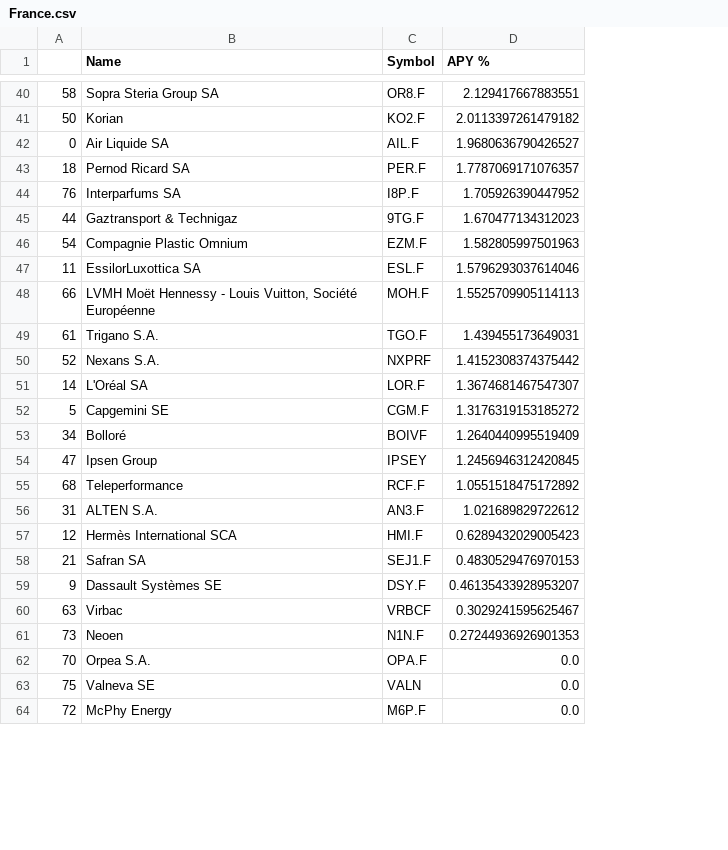
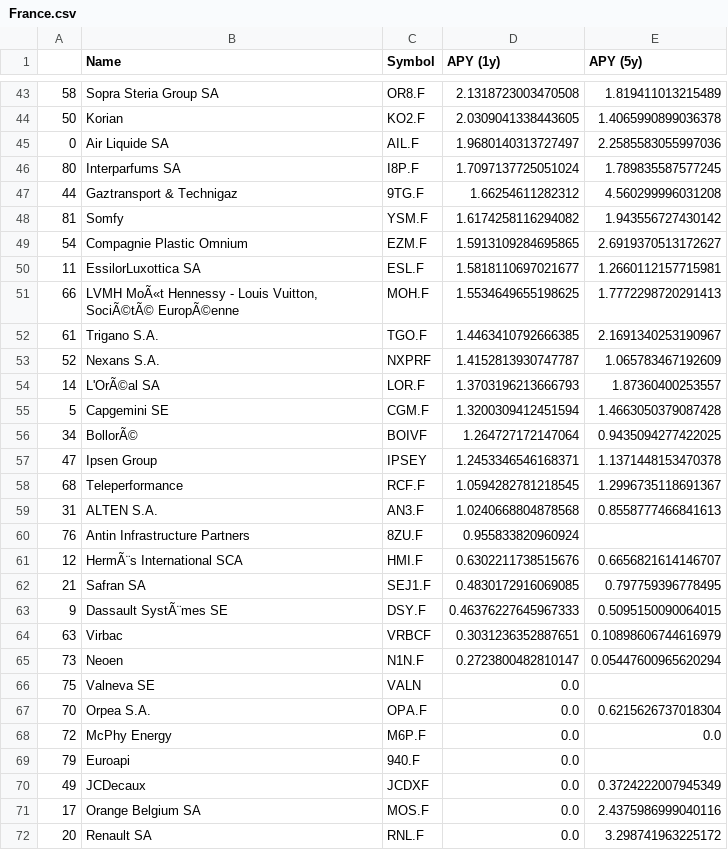
Before and after one commit to f1she3/yh-stocks, a CSV file: data/countries/France.csv, drawn as a sheet; only a part is shown, gaps mark what is left out; removed rows and columns are numbered as before the commit, all else as after; the diff covers the shown part only; the diff names each change by its address in the sheet, - before the commit and + after, or states it on an @@ line.

```diff
--- a/data/countries/France.csv
+++ b/data/countries/France.csv
-column D (APY %), rows 40-42: 2.129417667883551 | 2.0113397261479182 | 1.9680636790426527; rows 44-62: 1.705926390447952 | 1.670477134312023 | 1.582805997501963 | 1.5796293037614046 | 1.5525709905114113 | 1.439455173649031 | 1.4152308374375442 | 1.3674681467547307 | 1.3176319153185272 | 1.2640440995519409 | 1.2456946312420845 | 1.0551518475172892 | 1.021689829722612 | 0.6289432029005423 | 0.4830529476970153 | 0.46135433928953207 | 0.3029241595625467 | 0.27244936926901353 | 0.0; row 64: 0.0
+column D (APY (1y)), rows 43-47: 2.1318723003470508 | 2.0309041338443605 | 1.9680140313727497 | 1.7097137725051024 | 1.66254611282312; rows 49-59: 1.5913109284695865 | 1.5818110697021677 | 1.5534649655198625 | 1.4463410792666385 | 1.4152813930747787 | 1.3703196213666793 | 1.3200309412451594 | 1.264727172147064 | 1.2453346546168371 | 1.0594282781218545 | 1.0240668804878568; rows 61-65: 0.6302211738515676 | 0.4830172916069085 | 0.46376227645967333 | 0.3031236352887651 | 0.2723800482810147; rows 67-68: 0.0 | 0.0
+column E (APY (5y)), rows 43-47: 1.819411013215489 | 1.4065990899036378 | 2.2585583055997036 | 1.789835587577245 | 4.560299996031208; rows 49-59: 2.6919370513172627 | 1.2660112157715981 | 1.7772298720291413 | 2.1691340253190967 | 1.065783467192609 | 1.87360400253557 | 1.4663050379087428 | 0.9435094277422025 | 1.1371448153470378 | 1.2996735118691367 | 0.8558777466841613; rows 61-65: 0.6656821614146707 | 0.797759396778495 | 0.5095150090064015 | 0.10898606744616979 | 0.05447600965620294; rows 67-68: 0.6215626737018304 | 0.0
@@ row 43 moved to row 40: 18 @@
-A46: 76
+A46: 80
+row 48: 81 | Somfy | YSM.F | 1.6174258116294082 | 1.943556727430142
-B51 (Name): LVMH Moët Hennessy - Louis Vuitton, Société Européenne
+B51 (Name): LVMH MoÃ«t Hennessy - Louis Vuitton, SociÃ©tÃ© EuropÃ©enne
-B54 (Name): L'Oréal SA
+B54 (Name): L'OrÃ©al SA
-B56 (Name): Bolloré
+B56 (Name): BollorÃ©
+row 60: 76 | Antin Infrastructure Partners | 8ZU.F | 0.955833820960924
-B61 (Name): Hermès International SCA
+B61 (Name): HermÃ¨s International SCA
-B63 (Name): Dassault Systèmes SE
+B63 (Name): Dassault SystÃ¨mes SE
@@ row 63 moved to row 66: 75 @@
+row 69: 79 | Euroapi | 940.F | 0.0
@@ row 74 moved to row 70: 49 @@
@@ row 66 moved to row 71: 17 @@
@@ row 69 moved to row 72: 20 @@
```
Also changed, not shown: 2 added rows, 7 moved rows and 4 edited cells elsewhere in this file, data/countries/Germany.csv, data/countries/Spain.csv, 8 other files.
